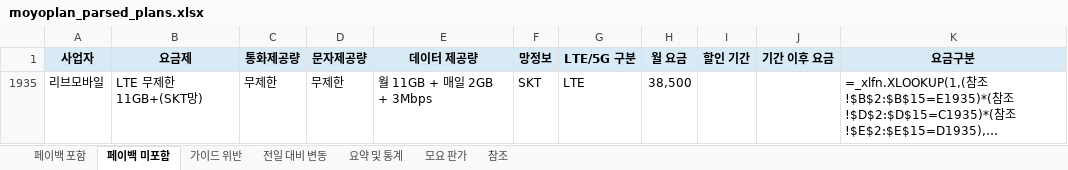
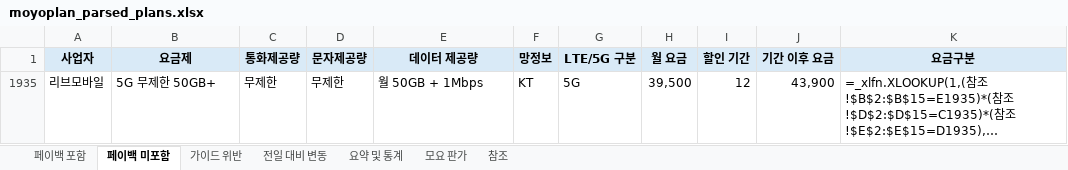
Before and after one commit to kjch444-sketchs/moyoplan-crawler, an Excel workbook: moyoplan_parsed_plans.xlsx, sheet 페이백 미포함, drawn as a sheet; long unchanged cells end in …; values as stored, in another font and other column widths than the file's, no borders; formulas without a stored value are shown as written; the diff names each change by its address in the sheet, - before the commit and + after, or states it on an @@ line.

```diff
--- a/moyoplan_parsed_plans.xlsx (sheet 페이백 미포함)
+++ b/moyoplan_parsed_plans.xlsx (sheet 페이백 미포함)
-B1935 (요금제): LTE 무제한 11GB+(SKT망)
+B1935 (요금제): 5G 무제한 50GB+
-E1935 (데이터 제공량): 월 11GB + 매일 2GB + 3Mbps
+E1935 (데이터 제공량): 월 50GB + 1Mbps
-F1935 (망정보): SKT
+F1935 (망정보): KT
-G1935 (LTE/5G 구분): LTE
+G1935 (LTE/5G 구분): 5G
-H1935 (월 요금): 38,500
+H1935 (월 요금): 39,500
-I1935 (할인 기간): (empty)
+I1935 (할인 기간): 12
-J1935 (기간 이후 요금): (empty)
+J1935 (기간 이후 요금): 43,900
```
Also changed, not shown: sheet 페이백 포함, sheet 전일 대비 변동, sheet 가이드 위반, sheet 요약 및 통계, hidden cells.
